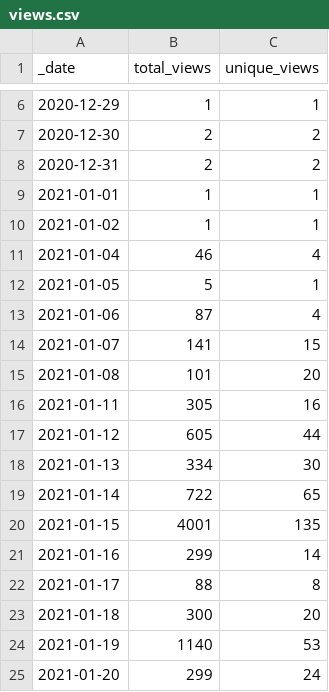
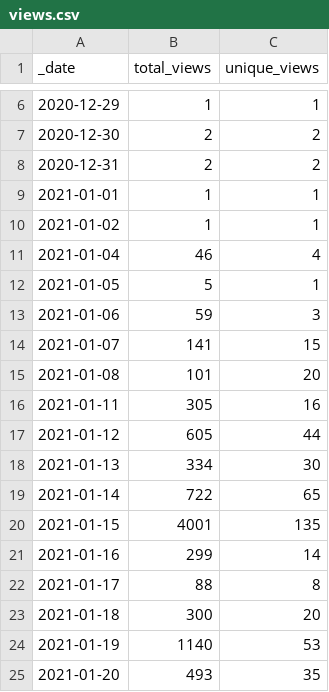
Before and after one commit to microsoft/PartnerResources, a CSV file: traffic/views.csv, drawn as a sheet; only a part is shown, gaps mark what is left out.

```diff
--- a/traffic/views.csv
+++ b/traffic/views.csv
@@ -12,3 +12,3 @@ _date,total_views,unique_views
 2021-01-05,5,1
-2021-01-06,87,4
+2021-01-06,59,3
 2021-01-07,141,15
@@ -24,2 +24,2 @@ _date,total_views,unique_views
 2021-01-19,1140,53
-2021-01-20,299,24
+2021-01-20,493,35
```
Also changed, not shown: traffic/clones.csv, 1 other file.
